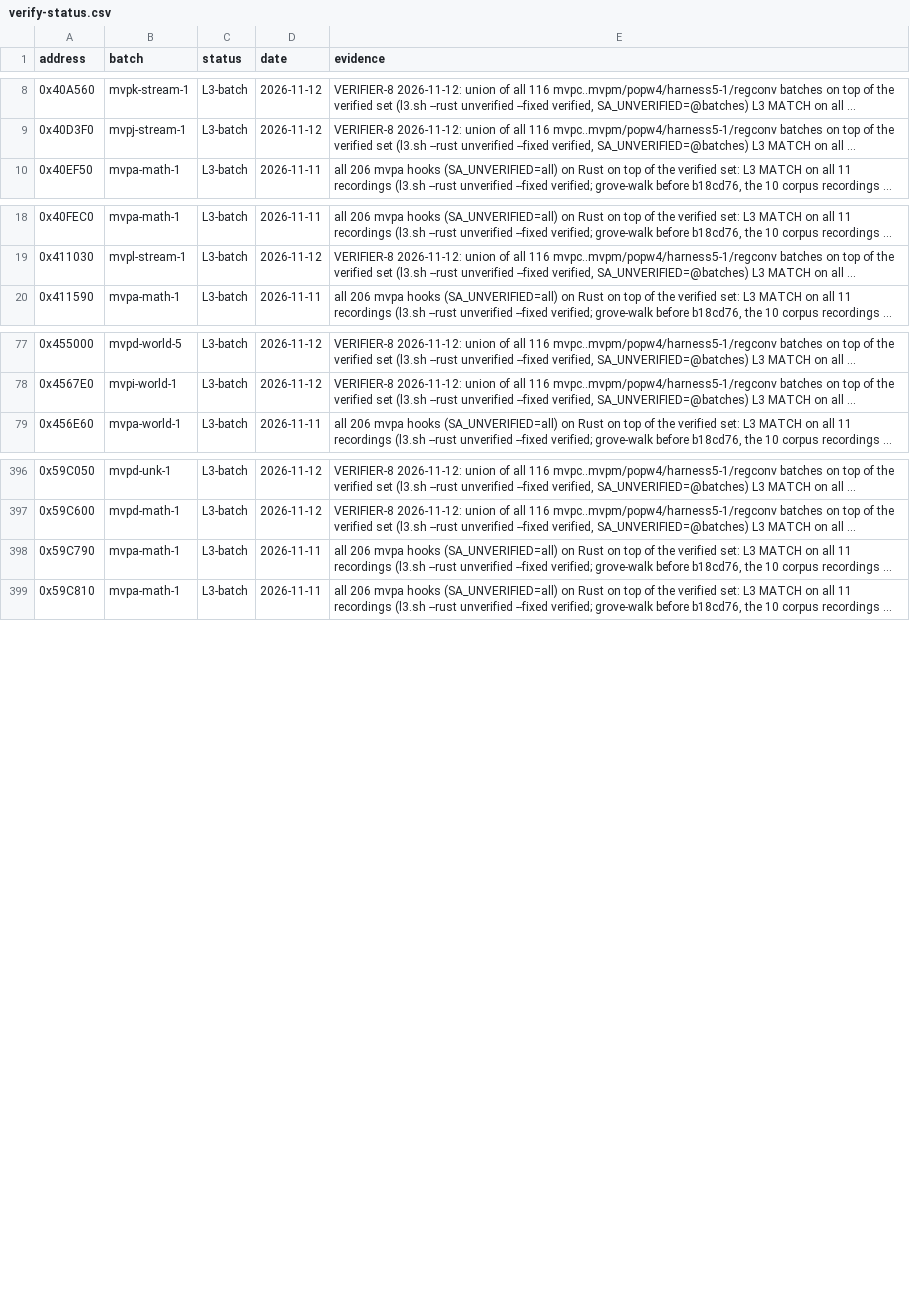
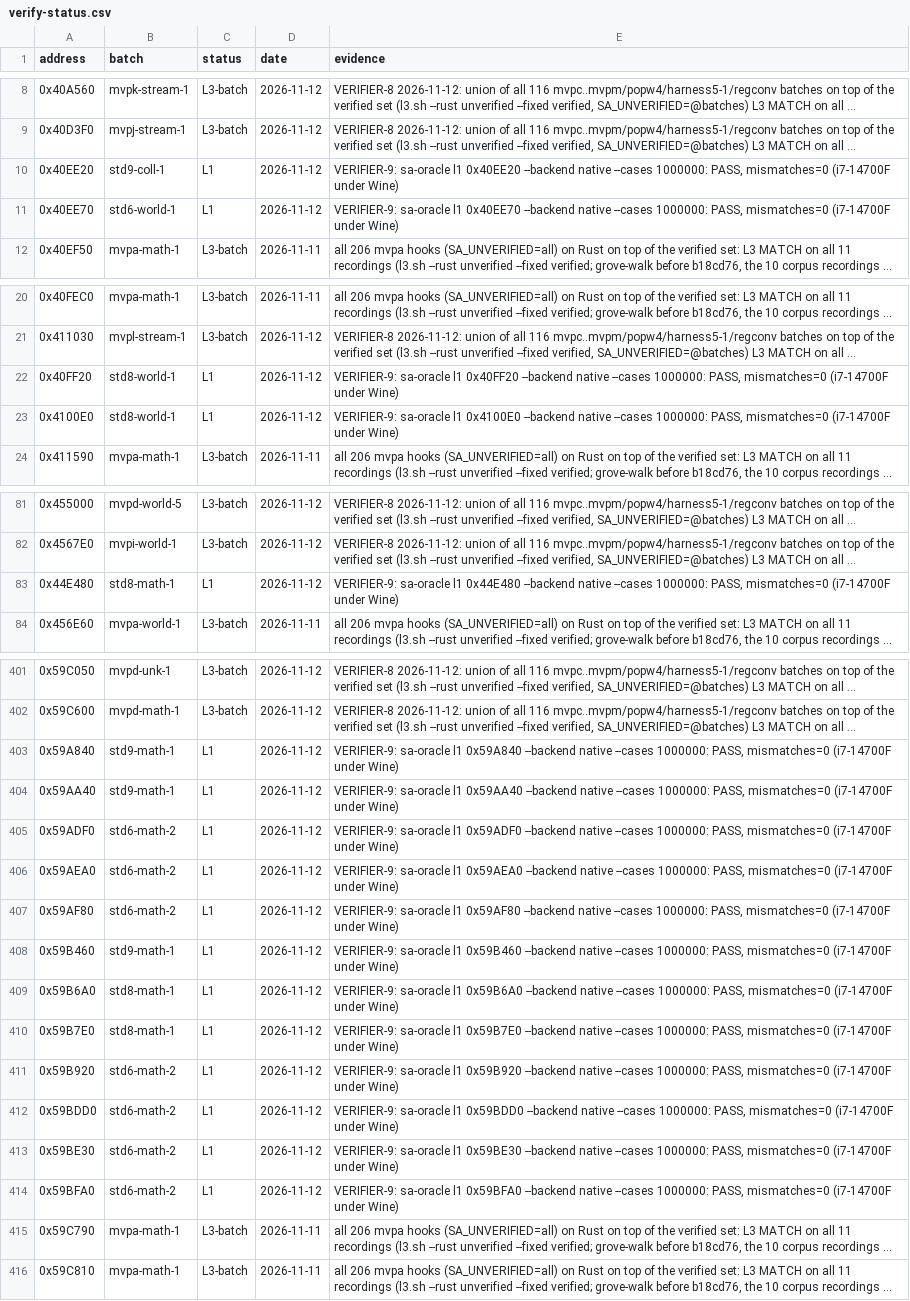
Before and after one commit to ghosty2004/sa-engine, a CSV file: catalog/verify-status.csv, drawn as a sheet; only a part is shown, gaps mark what is left out; long unchanged cells end in …; the diff covers the shown part only; the diff names each change by its address in the sheet, - before the commit and + after, or states it on an @@ line.

Commit message:
Record L1 results and L2 extras for the native-path batches
18 L1-pure hooks of std6/std8/std9/mvpn pass sa-oracle l1 on the native
backend (10^6 cases each). l2-extras lines for clump-1, intro-ai, std7-anim-1,
std7-math-1 and std7-ai-1: out-parameters in the caller's frame, this of
CMatrix::operator*= and CEntityScanner, CReferences for the event responses,
CCover::m_Points, gBoneIndices, the anim blocks, and the whole .data/.bss for
CreateSkinnedClump (an orchestrator of the streaming code).

```diff
--- a/catalog/verify-status.csv
+++ b/catalog/verify-status.csv
+row 10: 0x40EE20 | std9-coll-1 | L1 | 2026-11-12 | VERIFIER-9: sa-oracle l1 0x40EE20 --backend native --cases 1000000: PASS, mismatches=0 (i7-14700F under Wine)
+row 11: 0x40EE70 | std6-world-1 | L1 | 2026-11-12 | VERIFIER-9: sa-oracle l1 0x40EE70 --backend native --cases 1000000: PASS, mismatches=0 (i7-14700F under Wine)
+row 22: 0x40FF20 | std8-world-1 | L1 | 2026-11-12 | VERIFIER-9: sa-oracle l1 0x40FF20 --backend native --cases 1000000: PASS, mismatches=0 (i7-14700F under Wine)
+row 23: 0x4100E0 | std8-world-1 | L1 | 2026-11-12 | VERIFIER-9: sa-oracle l1 0x4100E0 --backend native --cases 1000000: PASS, mismatches=0 (i7-14700F under Wine)
+row 83: 0x44E480 | std8-math-1 | L1 | 2026-11-12 | VERIFIER-9: sa-oracle l1 0x44E480 --backend native --cases 1000000: PASS, mismatches=0 (i7-14700F under Wine)
+row 403: 0x59A840 | std9-math-1 | L1 | 2026-11-12 | VERIFIER-9: sa-oracle l1 0x59A840 --backend native --cases 1000000: PASS, mismatches=0 (i7-14700F under Wine)
+row 404: 0x59AA40 | std9-math-1 | L1 | 2026-11-12 | VERIFIER-9: sa-oracle l1 0x59AA40 --backend native --cases 1000000: PASS, mismatches=0 (i7-14700F under Wine)
+row 405: 0x59ADF0 | std6-math-2 | L1 | 2026-11-12 | VERIFIER-9: sa-oracle l1 0x59ADF0 --backend native --cases 1000000: PASS, mismatches=0 (i7-14700F under Wine)
+row 406: 0x59AEA0 | std6-math-2 | L1 | 2026-11-12 | VERIFIER-9: sa-oracle l1 0x59AEA0 --backend native --cases 1000000: PASS, mismatches=0 (i7-14700F under Wine)
+row 407: 0x59AF80 | std6-math-2 | L1 | 2026-11-12 | VERIFIER-9: sa-oracle l1 0x59AF80 --backend native --cases 1000000: PASS, mismatches=0 (i7-14700F under Wine)
+row 408: 0x59B460 | std9-math-1 | L1 | 2026-11-12 | VERIFIER-9: sa-oracle l1 0x59B460 --backend native --cases 1000000: PASS, mismatches=0 (i7-14700F under Wine)
+row 409: 0x59B6A0 | std8-math-1 | L1 | 2026-11-12 | VERIFIER-9: sa-oracle l1 0x59B6A0 --backend native --cases 1000000: PASS, mismatches=0 (i7-14700F under Wine)
+row 410: 0x59B7E0 | std8-math-1 | L1 | 2026-11-12 | VERIFIER-9: sa-oracle l1 0x59B7E0 --backend native --cases 1000000: PASS, mismatches=0 (i7-14700F under Wine)
+row 411: 0x59B920 | std6-math-2 | L1 | 2026-11-12 | VERIFIER-9: sa-oracle l1 0x59B920 --backend native --cases 1000000: PASS, mismatches=0 (i7-14700F under Wine)
+row 412: 0x59BDD0 | std6-math-2 | L1 | 2026-11-12 | VERIFIER-9: sa-oracle l1 0x59BDD0 --backend native --cases 1000000: PASS, mismatches=0 (i7-14700F under Wine)
+row 413: 0x59BE30 | std6-math-2 | L1 | 2026-11-12 | VERIFIER-9: sa-oracle l1 0x59BE30 --backend native --cases 1000000: PASS, mismatches=0 (i7-14700F under Wine)
+row 414: 0x59BFA0 | std6-math-2 | L1 | 2026-11-12 | VERIFIER-9: sa-oracle l1 0x59BFA0 --backend native --cases 1000000: PASS, mismatches=0 (i7-14700F under Wine)
```
Also changed, not shown: 1 added row elsewhere in this file, 1 other file.
